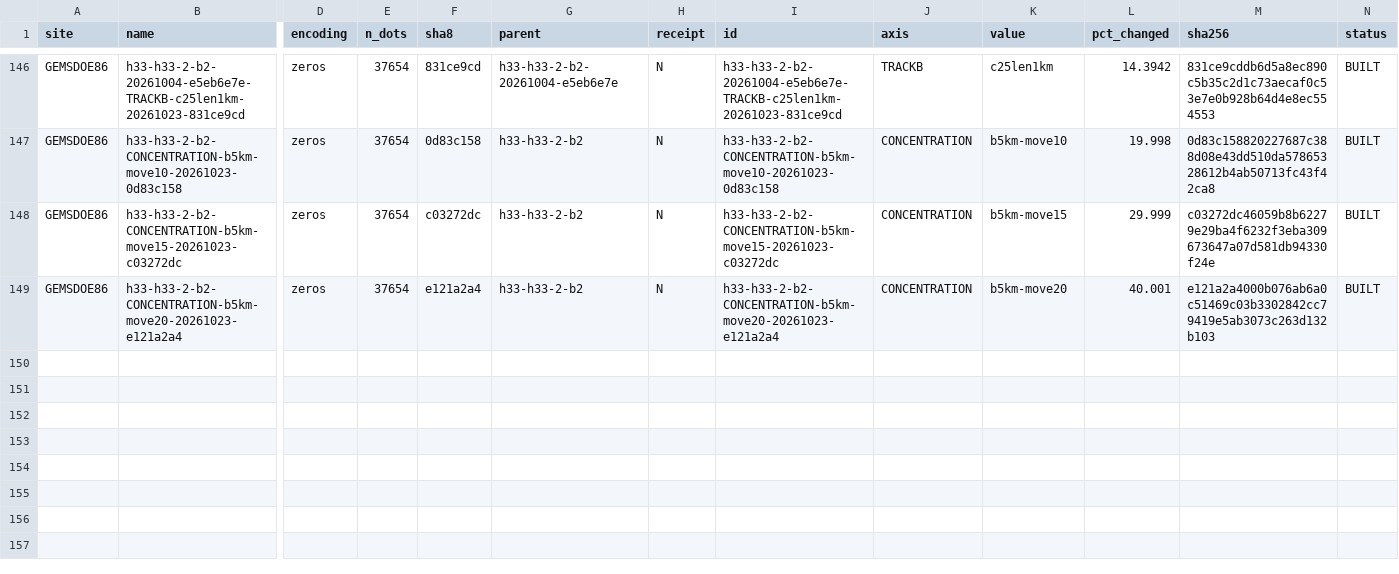
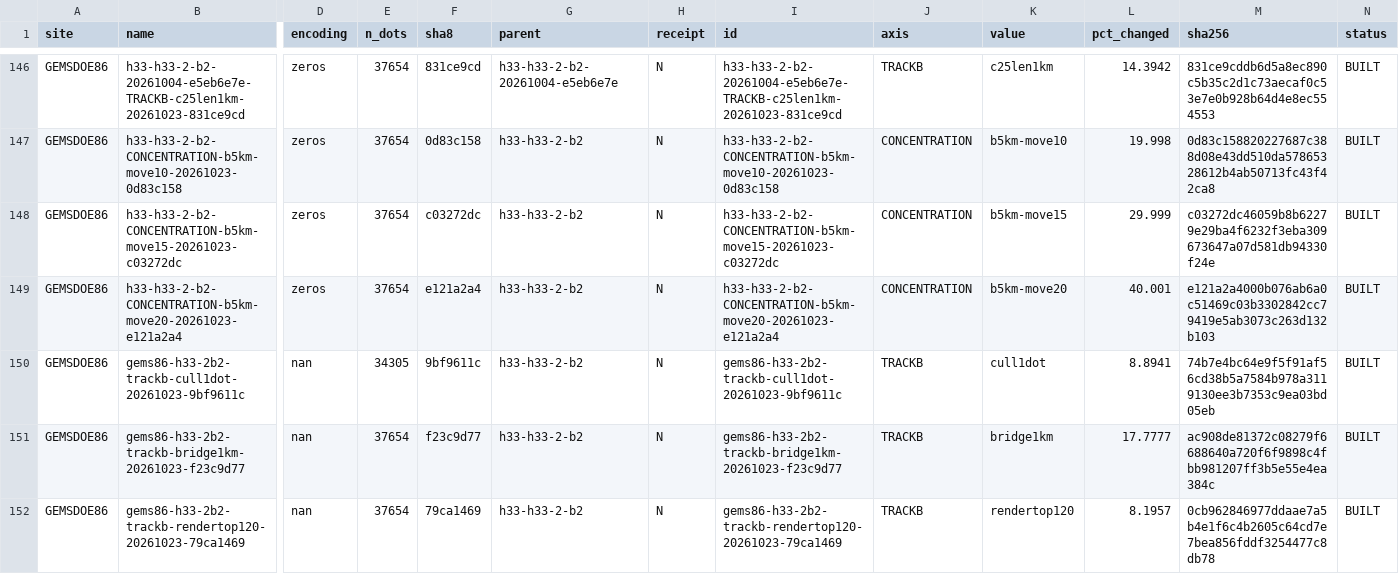
Before and after one commit to buffedlizard55-lab/GEMSDOE86, a CSV file: ledger/submissions.csv, drawn as a sheet; only a part is shown, gaps mark what is left out; rows hold the shown columns only; the diff names each change by its address in the sheet, - before the commit and + after, or states it on an @@ line.

Commit message:
TRACKB hybrid & 120-trace geologist dossier on R0 (cull1dot / bridge1km / rendertop120)
Co-authored-by: arena-agent <297053741+arena-agent@users.noreply.github.com>

```diff
--- a/ledger/submissions.csv
+++ b/ledger/submissions.csv
+row 150: GEMSDOE86 | gems86-h33-2b2-trackb-cull1dot-20261023-9bf9611c | nan | 34305 | 9bf9611c | h33-h33-2-b2 | N | gems86-h33-2b2-trackb-cull1dot-20261023-9bf9611c | TRACKB | cull1dot | 8.8941 | 74b7e4bc64e9f5f91af56cd38b5a7584b978a3119130ee3b7353c9ea03bd05eb | BUILT
+row 151: GEMSDOE86 | gems86-h33-2b2-trackb-bridge1km-20261023-f23c9d77 | nan | 37654 | f23c9d77 | h33-h33-2-b2 | N | gems86-h33-2b2-trackb-bridge1km-20261023-f23c9d77 | TRACKB | bridge1km | 17.7777 | ac908de81372c08279f6688640a720f6f9898c4fbb981207ff3b5e55e4ea384c | BUILT
+row 152: GEMSDOE86 | gems86-h33-2b2-trackb-rendertop120-20261023-79ca1469 | nan | 37654 | 79ca1469 | h33-h33-2-b2 | N | gems86-h33-2b2-trackb-rendertop120-20261023-79ca1469 | TRACKB | rendertop120 | 8.1957 | 0cb962846977ddaae7a5b4e1f6c4b2605c64cd7e7bea856fddf3254477c8db78 | BUILT
```
Also changed, not shown: 23 other files.
